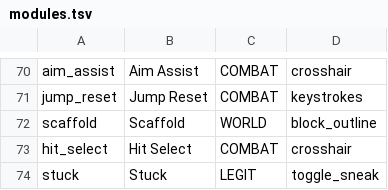
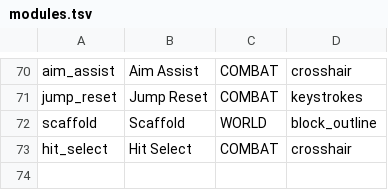
Before and after one commit to ColumbinaHyposeleniaYS/LunarForge, a TSV file: forge-mod/src/main/resources/assets/lunarforge/ui/modules.tsv, drawn as a sheet; only a part is shown, gaps mark what is left out.

Commit message:
fix: remove the Stuck module and the Scaffold clutch/air-rescue handover
The ported clutch handed the player over to Stuck while falling, which
froze motion, flattened movement input and blinked every outgoing
packet in freeze/release cycles - leaving the player unable to move.

- delete ModuleStuck and its registration/catalog/tsv entry
- Scaffold: drop the clutch, onlyInVoid and airRescue settings together
  with updateClutch/clutchReset, applyRescueRotation, isFallingIntoVoid
  and bbUnC
- PlayerInputHook: drop the override slot (only Stuck used it), Scaffold
  keeps the primary modifier for move fix / telly jump / legit sneak
- CombatHooks/PacketHooks: remove the Stuck velocity-absorption and
  blink dispatch branches

```diff
--- a/forge-mod/src/main/resources/assets/lunarforge/ui/modules.tsv
+++ b/forge-mod/src/main/resources/assets/lunarforge/ui/modules.tsv
@@ -73,2 +73 @@ scaffold	Scaffold	WORLD	block_outline
 hit_select	Hit Select	COMBAT	crosshair
-stuck	Stuck	LEGIT	toggle_sneak
```
Also changed, not shown: 7 other files.
